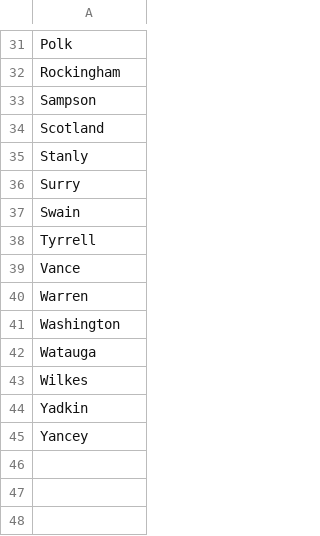
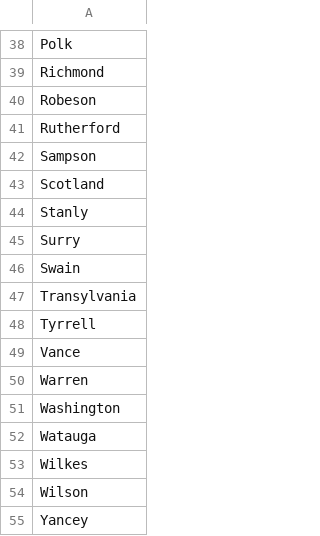
Before and after one commit to mmmmtoasty19/him6125-final-project, a CSV file: data-public/metadata/rural-counties.csv, drawn as a sheet; only a part is shown, gaps mark what is left out; addresses are those after the commit; the diff covers the shown part only; the diff names each change by its address in the sheet, - before the commit and + after, or states it on an @@ line.

```diff
--- a/data-public/metadata/rural-counties.csv
+++ b/data-public/metadata/rural-counties.csv
-A39: Rockingham
+A39: Richmond
+row 40: Robeson
+row 41: Rutherford
+row 47: Transylvania
-A54: Yadkin
+A54: Wilson
```
Also changed, not shown: 9 added rows, 2 removed rows and 1 edited cell elsewhere in this file, 3 other files.
